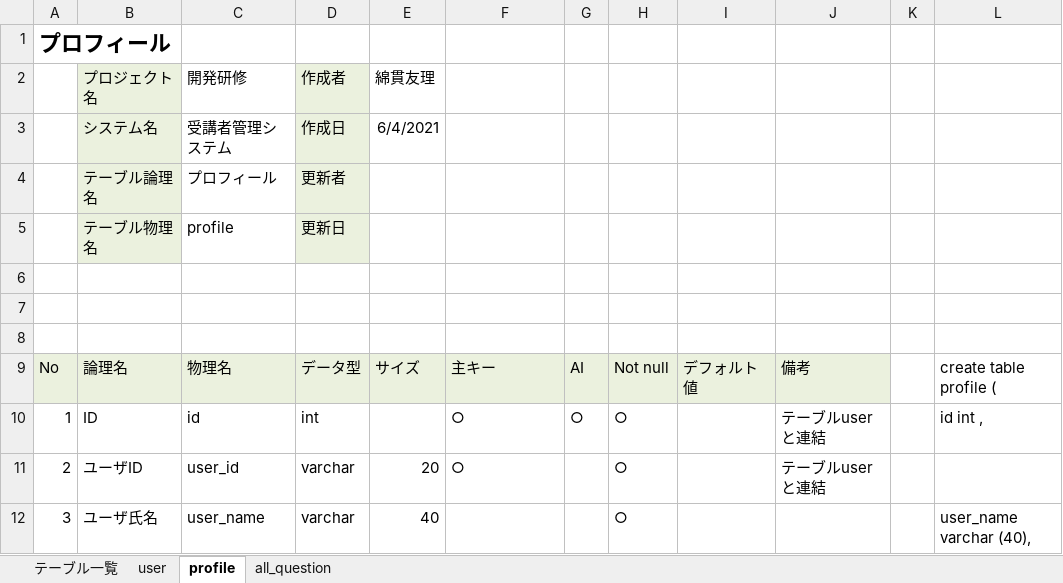
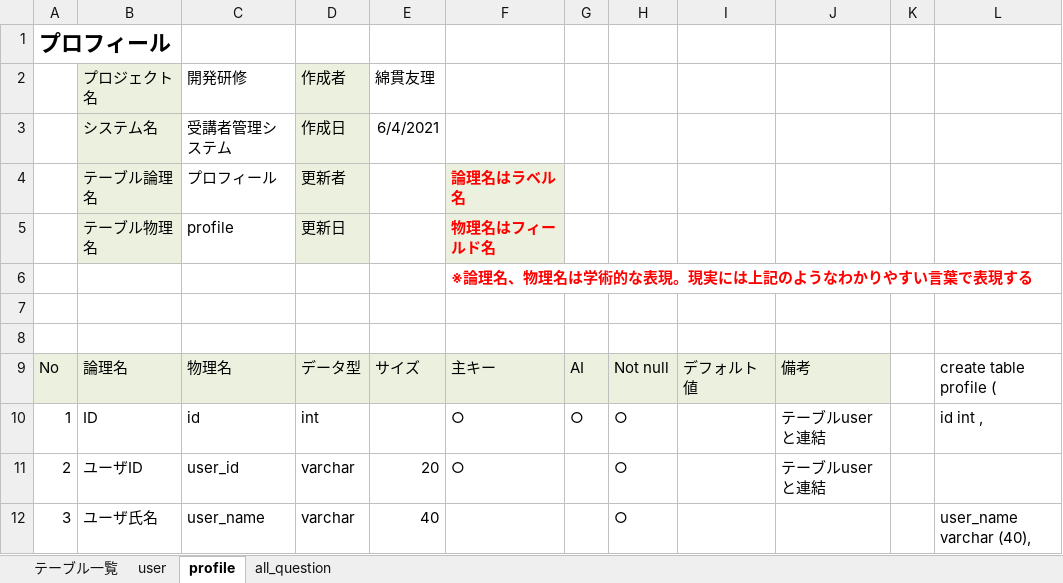
Before and after one commit to DOJO-2021/E-3, an Excel workbook: documents/DB定義書_#かけだしエンジニア.xlsx, sheet profile, drawn as a sheet; only a part is shown; values as stored, in another font and other column widths than the file's, no borders; the diff names each change by its address in the sheet, - before the commit and + after, or states it on an @@ line.

```diff
--- a/documents/DB定義書_#かけだしエンジニア.xlsx (sheet profile)
+++ b/documents/DB定義書_#かけだしエンジニア.xlsx (sheet profile)
-F4: (empty)
+F4: 論理名はラベル名
-F4:F5 fill: none
+F4:F5 fill: #EBF1DE
-F5: (empty)
+F5: 物理名はフィールド名
-F6: (empty)
+F6: ※論理名、物理名は学術的な表現。現実には上記のようなわかりやすい言葉で表現する
```
Also changed, not shown: documents/外部設計書_#かけだしエンジニア.xlsx.
